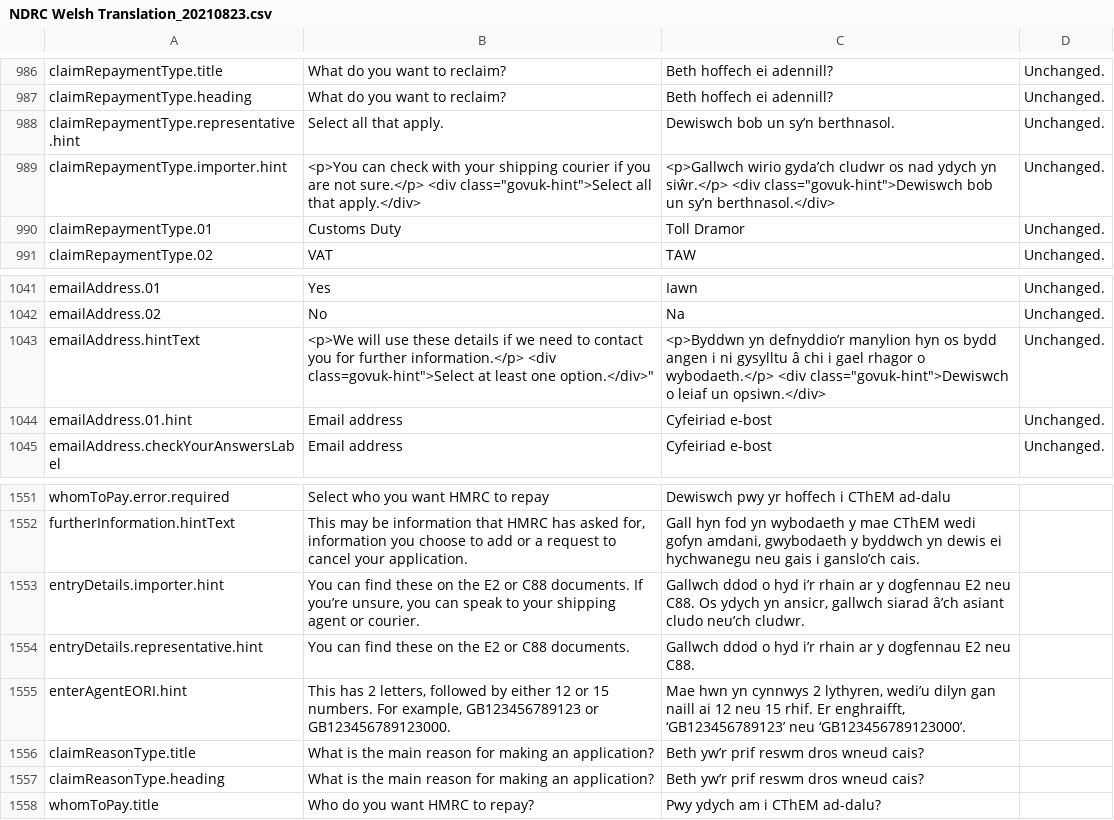
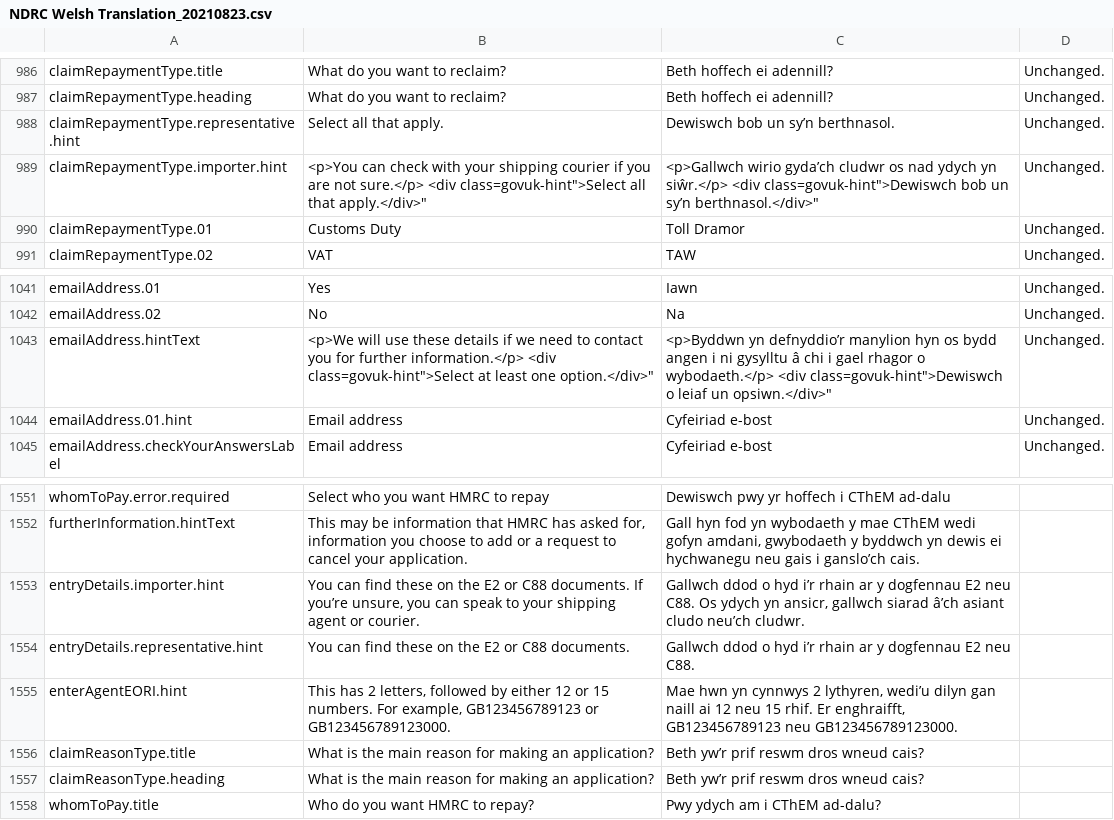
Before and after one commit to hmrc/national-duty-repayment-center-frontend, a CSV file: translations/NDRC Welsh Translation_20210823.csv, drawn as a sheet; only a part is shown, gaps mark what is left out.

```diff
--- a/translations/NDRC Welsh Translation_20210823.csv
+++ b/translations/NDRC Welsh Translation_20210823.csv
@@ -988,3 +988,3 @@ claimRepaymentType.heading	What do you want to reclaim?	Beth hoffech ei adennill
 claimRepaymentType.representative.hint	Select all that apply.	Dewiswch bob un sy’n berthnasol.	Unchanged.
-claimRepaymentType.importer.hint	"<p>You can check with your shipping courier if you are not sure.</p> <div class=""govuk-hint"">Select all that apply.</div>"	"<p>Gallwch wirio gyda’ch cludwr os nad ydych yn siŵr.</p> <div class=""govuk-hint"">Dewiswch bob un sy’n berthnasol.</div>"	Unchanged.
+claimRepaymentType.importer.hint	"<p>You can check with your shipping courier if you are not sure.</p> <div class="govuk-hint">Select all that apply.</div>"	"<p>Gallwch wirio gyda’ch cludwr os nad ydych yn siŵr.</p> <div class="govuk-hint">Dewiswch bob un sy’n berthnasol.</div>"	Unchanged.
 claimRepaymentType.01	Customs Duty	Toll Dramor	Unchanged.
@@ -1042,3 +1042,3 @@ emailAddress.01	Yes	Iawn	Unchanged.
 emailAddress.02	No	Na	Unchanged.
-emailAddress.hintText	"<p>We will use these details if we need to contact you for further information.</p> <div class="govuk-hint">Select at least one option.</div>"	"<p>Byddwn yn defnyddio’r manylion hyn os bydd angen i ni gysylltu â chi i gael rhagor o wybodaeth.</p> <div class=""govuk-hint"">Dewiswch o leiaf un opsiwn.</div>"	Unchanged.
+emailAddress.hintText	"<p>We will use these details if we need to contact you for further information.</p> <div class="govuk-hint">Select at least one option.</div>"	"<p>Byddwn yn defnyddio’r manylion hyn os bydd angen i ni gysylltu â chi i gael rhagor o wybodaeth.</p> <div class="govuk-hint">Dewiswch o leiaf un opsiwn.</div>"	Unchanged.
 emailAddress.01.hint	Email address	Cyfeiriad e-bost	Unchanged.
@@ -1554,3 +1554,3 @@ entryDetails.importer.hint	You can find these on the E2 or C88 documents. If you
 entryDetails.representative.hint	You can find these on the E2 or C88 documents.	Gallwch ddod o hyd i’r rhain ar y dogfennau E2 neu C88.	
-enterAgentEORI.hint	This has 2 letters, followed by either 12 or 15 numbers. For example, GB123456789123 or GB123456789123000.	Mae hwn yn cynnwys 2 lythyren, wedi’u dilyn gan naill ai 12 neu 15 rhif. Er enghraifft, ‘GB123456789123’ neu ‘GB123456789123000’.	
+enterAgentEORI.hint	This has 2 letters, followed by either 12 or 15 numbers. For example, GB123456789123 or GB123456789123000.	Mae hwn yn cynnwys 2 lythyren, wedi’u dilyn gan naill ai 12 neu 15 rhif. Er enghraifft, GB123456789123 neu GB123456789123000.
 claimReasonType.title	What is the main reason for making an application?	Beth yw’r prif reswm dros wneud cais?	
```
Also changed, not shown: 1 other file.
